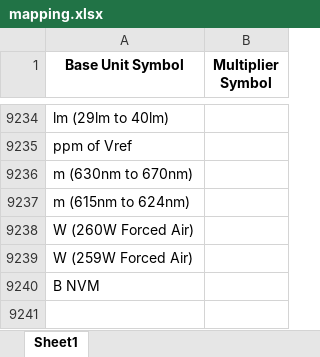
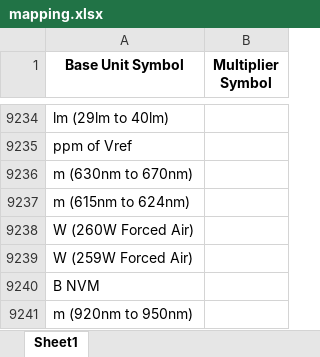
Before and after one commit to Hima9791/map, an Excel workbook: mapping.xlsx, sheet Sheet1, drawn as a sheet; only a part is shown, gaps mark what is left out; values as stored, in another font and other column widths than the file's, no borders; the diff names each change by its address in the sheet, - before the commit and + after, or states it on an @@ line.

Commit message:
Update mapping file via Streamlit app

```diff
--- a/mapping.xlsx (sheet Sheet1)
+++ b/mapping.xlsx (sheet Sheet1)
+row 9241: m (920nm to 950nm)
```
